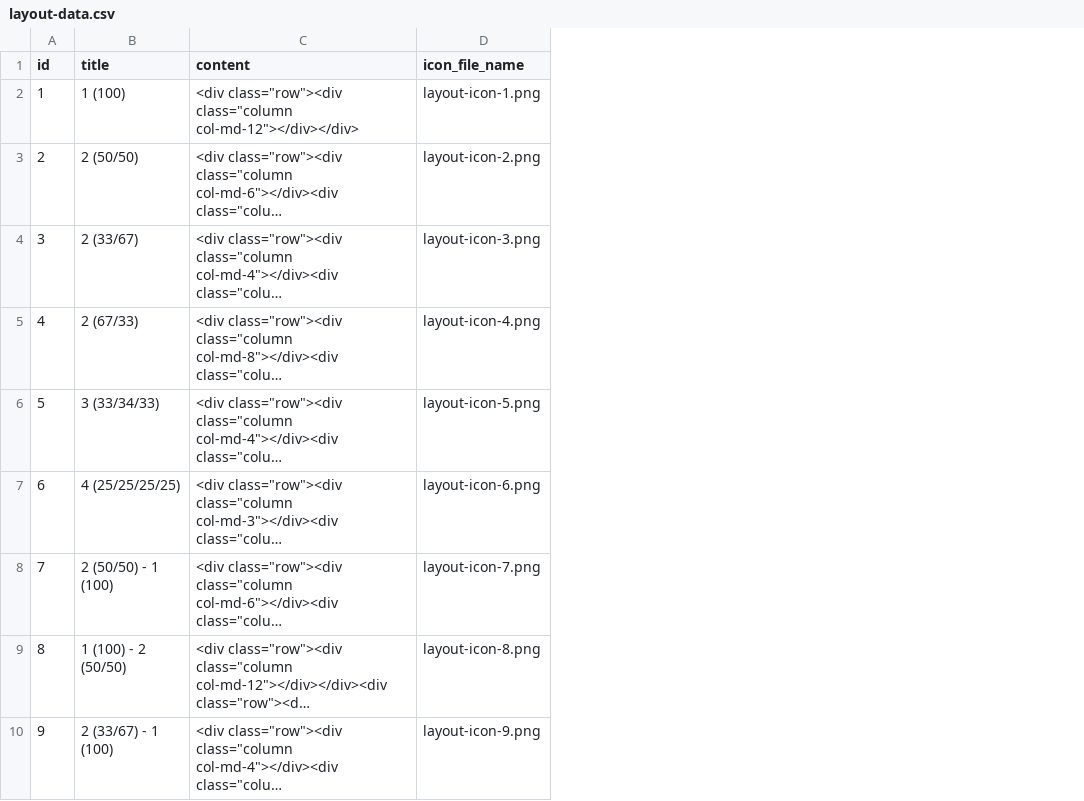
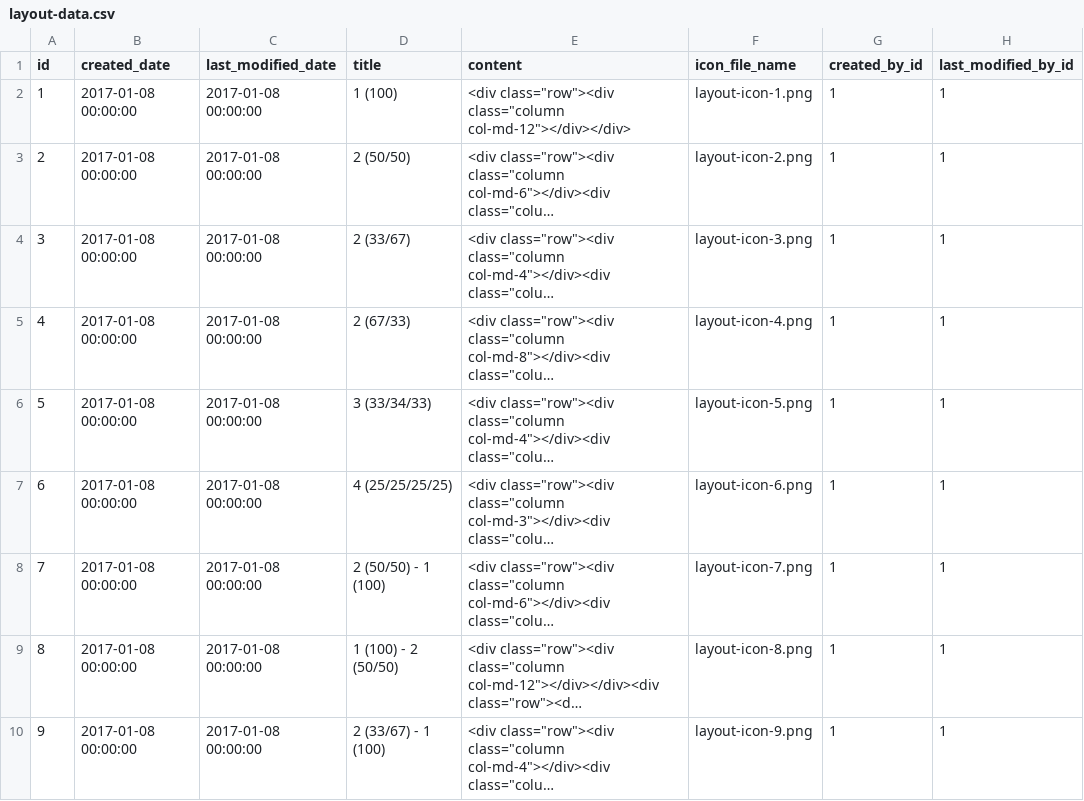
Before and after one commit to abixen/abixen-platform, a CSV file: abixen-platform-core/src/main/resources/liquibase/import/data/layout-data.csv, drawn as a sheet; only a part is shown; long unchanged cells end in …; the diff names each change by its address in the sheet, - before the commit and + after, or states it on an @@ line.

Commit message:
Set auditing values for initial data. Resolved #386

```diff
--- a/abixen-platform-core/src/main/resources/liquibase/import/data/layout-data.csv
+++ b/abixen-platform-core/src/main/resources/liquibase/import/data/layout-data.csv
+column B (created_date), rows 2-10: all 2017-01-08 00:00:00
+column C (last_modified_date), rows 2-10: all 2017-01-08 00:00:00
+column G (created_by_id), rows 2-10: all 1
+column H (last_modified_by_id), rows 2-10: all 1
```
Also changed, not shown: abixen-platform-core/src/main/resources/liquibase/import/data/module-type-data.csv, abixen-platform-core/src/main/resources/liquibase/import/data/permission-data.csv, 1 other file.
